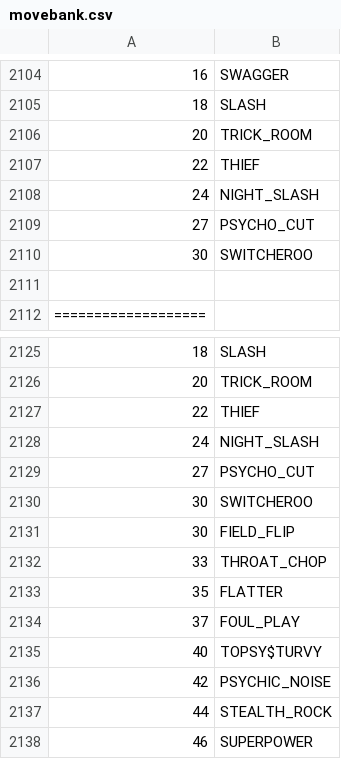
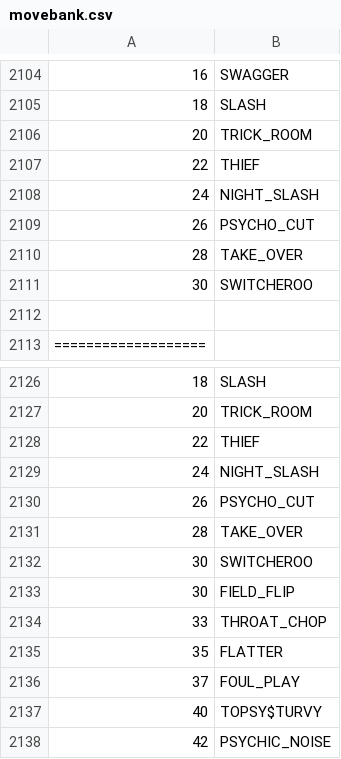
Before and after one commit to sjkuhnke/PokemonGame, a CSV file: res/info/movebank.csv, drawn as a sheet; only a part is shown, gaps mark what is left out; the shorter side is filled out with more unchanged rows.

```diff
--- a/res/info/movebank.csv
+++ b/res/info/movebank.csv
@@ -2108,3 +2108,4 @@
 24 |NIGHT_SLASH
-27 |PSYCHO_CUT
+26 |PSYCHO_CUT
+28 |TAKE_OVER
 30 |SWITCHEROO
@@ -2128,3 +2129,4 @@
 24 |NIGHT_SLASH
-27 |PSYCHO_CUT
+26 |PSYCHO_CUT
+28 |TAKE_OVER
 30 |SWITCHEROO
```
Also changed, not shown: res/info/pokemon.csv, res/info/trainers.csv, 26 other files.
